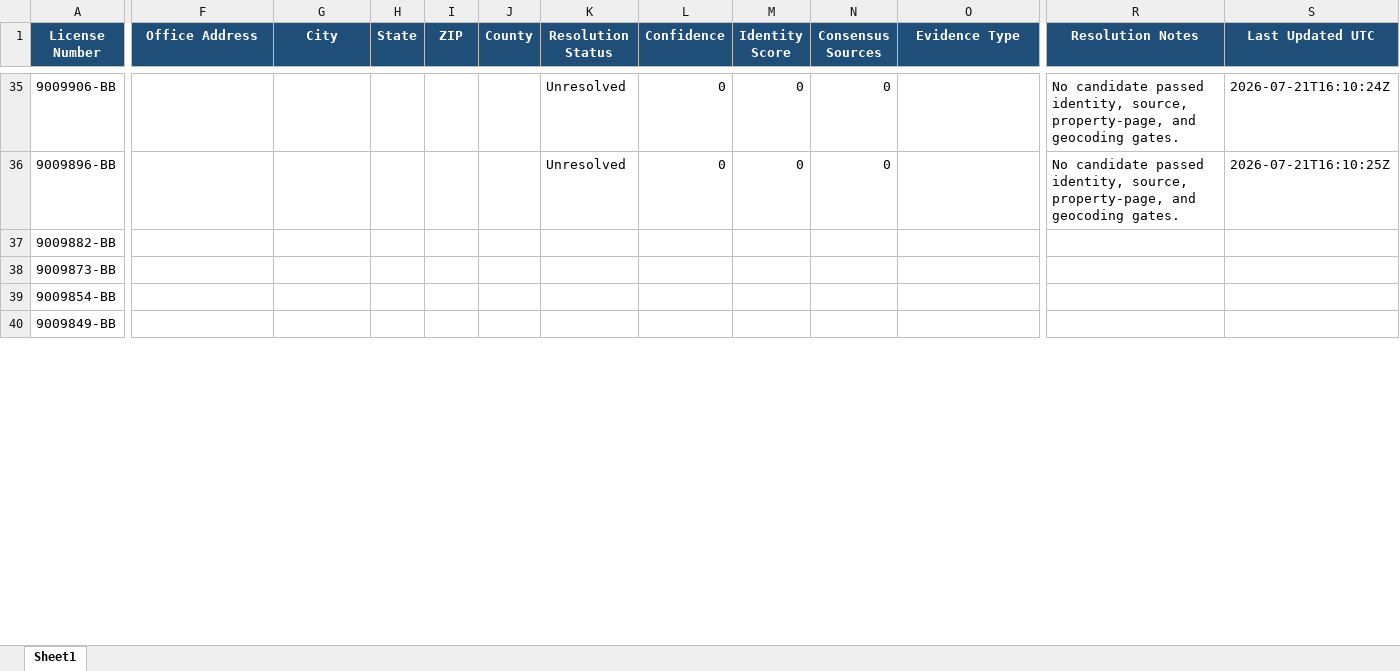
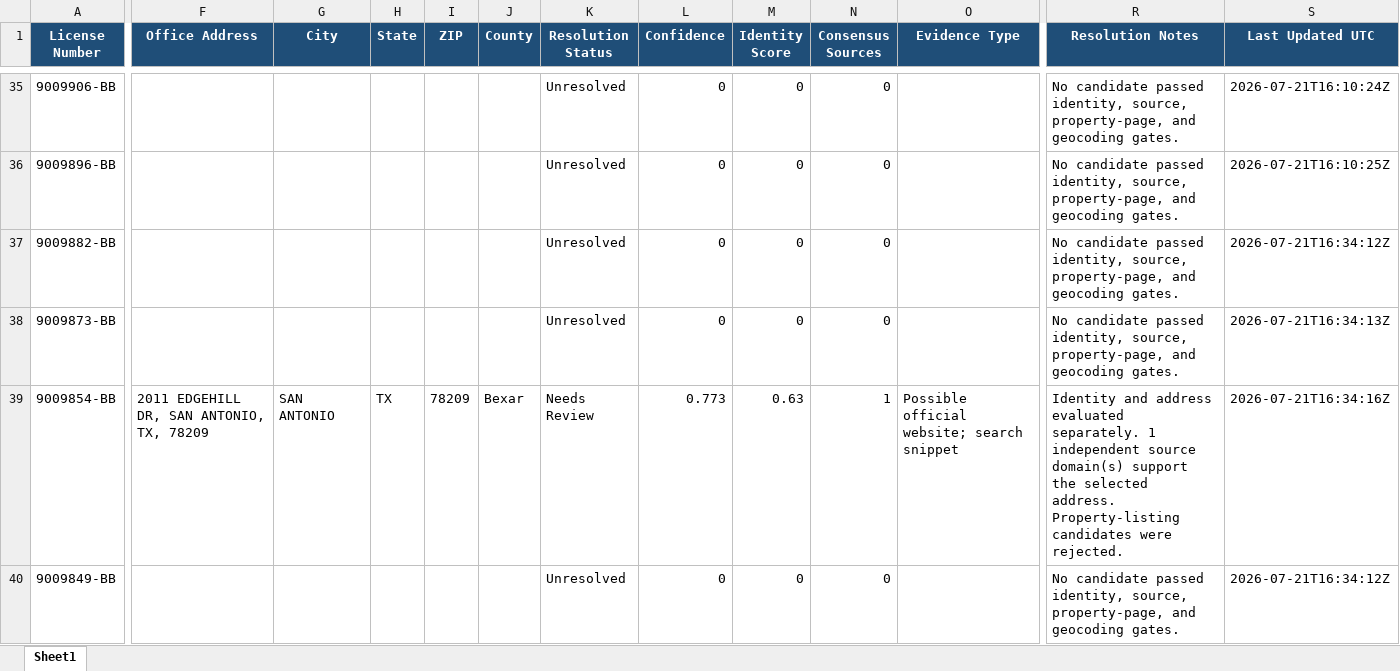
Before and after one commit to clintcheek/TREC-County-Lookup, an Excel workbook: output/brokers_enriched.xlsx, sheet Sheet1, drawn as a sheet; only a part is shown, gaps mark what is left out; values as stored, in another font and other column widths than the file's, no borders; the diff covers the shown part only; the diff names each change by its address in the sheet, - before the commit and + after, or states it on an @@ line.

```diff
--- a/output/brokers_enriched.xlsx (sheet Sheet1)
+++ b/output/brokers_enriched.xlsx (sheet Sheet1)
-K37:K38 (Resolution Status): (empty)
+K37:K38 (Resolution Status): Unresolved
-L37:L38 (Confidence): (empty)
+L37:L38 (Confidence): 0
-M37:M38 (Identity Score): (empty)
+M37:M38 (Identity Score): 0
-N37:N38 (Consensus Sources): (empty)
+N37:N38 (Consensus Sources): 0
-R37:R38 (Resolution Notes): (empty)
+R37:R38 (Resolution Notes): No candidate passed identity, source, property-page, and geocoding gates.
-S37 (Last Updated UTC): (empty)
+S37 (Last Updated UTC): 2026-07-21T16:34:12Z
-S38 (Last Updated UTC): (empty)
+S38 (Last Updated UTC): 2026-07-21T16:34:13Z
-F39 (Office Address): (empty)
+F39 (Office Address): 2011 EDGEHILL DR, SAN ANTONIO, TX, 78209
-G39 (City): (empty)
+G39 (City): SAN ANTONIO
-H39 (State): (empty)
+H39 (State): TX
-I39 (ZIP): (empty)
+I39 (ZIP): 78209
-J39 (County): (empty)
+J39 (County): Bexar
-K39 (Resolution Status): (empty)
+K39 (Resolution Status): Needs Review
-L39 (Confidence): (empty)
+L39 (Confidence): 0.773
-M39 (Identity Score): (empty)
+M39 (Identity Score): 0.63
-N39 (Consensus Sources): (empty)
+N39 (Consensus Sources): 1
-O39 (Evidence Type): (empty)
+O39 (Evidence Type): Possible official website; search snippet
-R39 (Resolution Notes): (empty)
+R39 (Resolution Notes): Identity and address evaluated separately. 1 independent source domain(s) support the selected address. Property-listing candidates were rejected.
-S39 (Last Updated UTC): (empty)
+S39 (Last Updated UTC): 2026-07-21T16:34:16Z
-K40 (Resolution Status): (empty)
+K40 (Resolution Status): Unresolved
-L40 (Confidence): (empty)
+L40 (Confidence): 0
-M40 (Identity Score): (empty)
+M40 (Identity Score): 0
-N40 (Consensus Sources): (empty)
+N40 (Consensus Sources): 0
-R40 (Resolution Notes): (empty)
+R40 (Resolution Notes): No candidate passed identity, source, property-page, and geocoding gates.
-S40 (Last Updated UTC): (empty)
+S40 (Last Updated UTC): 2026-07-21T16:34:12Z
```
Also changed, not shown: 449 edited cells elsewhere in this sheet, 4 other files.
